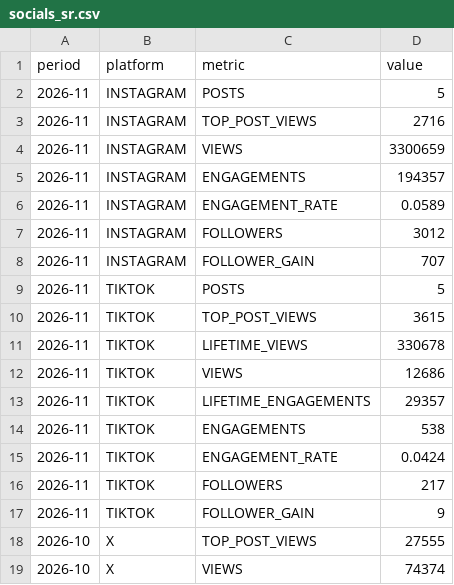
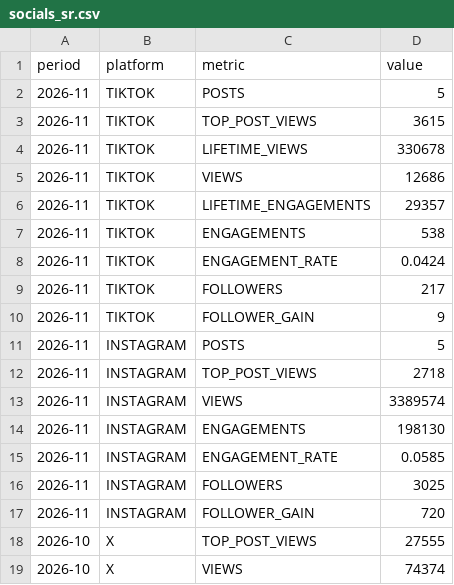
Before and after one commit to raindelaymedia/The-Schultz-Report, a CSV file: schultz_report/data_sr/from_rdm/socials_sr.csv, drawn as a sheet; only a part is shown.

```diff
--- a/schultz_report/data_sr/from_rdm/socials_sr.csv
+++ b/schultz_report/data_sr/from_rdm/socials_sr.csv
@@ -1,9 +1,2 @@
 period,platform,metric,value
-2026-11,INSTAGRAM,POSTS,5
-2026-11,INSTAGRAM,TOP_POST_VIEWS,2716
-2026-11,INSTAGRAM,VIEWS,3300659
-2026-11,INSTAGRAM,ENGAGEMENTS,194357
-2026-11,INSTAGRAM,ENGAGEMENT_RATE,0.0589
-2026-11,INSTAGRAM,FOLLOWERS,3012
-2026-11,INSTAGRAM,FOLLOWER_GAIN,707
 2026-11,TIKTOK,POSTS,5
@@ -17,2 +10,9 @@ period,platform,metric,value
 2026-11,TIKTOK,FOLLOWER_GAIN,9
+2026-11,INSTAGRAM,POSTS,5
+2026-11,INSTAGRAM,TOP_POST_VIEWS,2718
+2026-11,INSTAGRAM,VIEWS,3389574
+2026-11,INSTAGRAM,ENGAGEMENTS,198130
+2026-11,INSTAGRAM,ENGAGEMENT_RATE,0.0585
+2026-11,INSTAGRAM,FOLLOWERS,3025
+2026-11,INSTAGRAM,FOLLOWER_GAIN,720
 2026-10,X,TOP_POST_VIEWS,27555
```
Also changed, not shown: schultz_report/data_sr/from_rdm/sprout/profiles_daily.csv, 5 other files.
